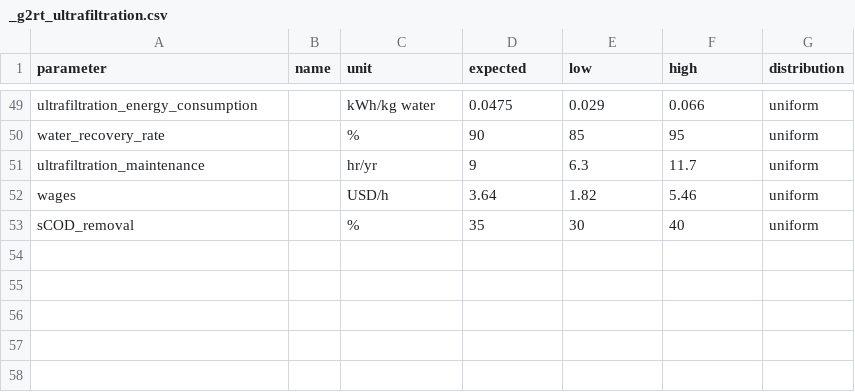
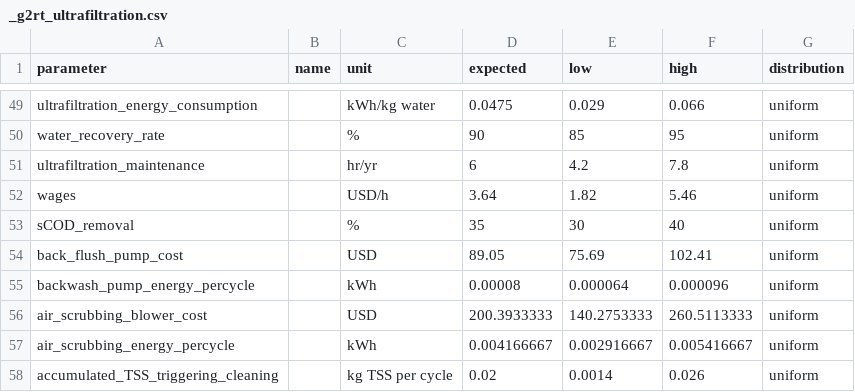
Before and after one commit to QSD-Group/QSDsan, a CSV file: qsdsan/data/sanunit_data/g2rt/_g2rt_ultrafiltration.csv, drawn as a sheet; only a part is shown, gaps mark what is left out.

```diff
--- a/qsdsan/data/sanunit_data/g2rt/_g2rt_ultrafiltration.csv
+++ b/qsdsan/data/sanunit_data/g2rt/_g2rt_ultrafiltration.csv
@@ -50,4 +50,9 @@ ultrafiltration_energy_consumption,,kWh/kg water,0.0475,0.029,0.066,uniform
 water_recovery_rate,,%,90,85,95,uniform
-ultrafiltration_maintenance,,hr/yr,9,6.3,11.7,uniform
+ultrafiltration_maintenance,,hr/yr,6,4.2,7.8,uniform
 wages,,USD/h,3.64,1.82,5.46,uniform
 sCOD_removal,,%,35,30,40,uniform
+back_flush_pump_cost,,USD,89.05,75.69,102.41,uniform
+backwash_pump_energy_percycle,,kWh,0.00008,0.000064,0.000096,uniform
+air_scrubbing_blower_cost,,USD,200.3933333,140.2753333,260.5113333,uniform
+air_scrubbing_energy_percycle,,kWh,0.004166667,0.002916667,0.005416667,uniform
+accumulated_TSS_triggering_cleaning,,kg TSS per cycle,0.02,0.0014,0.026,uniform
```
Also changed, not shown: qsdsan/data/sanunit_data/g2rt/_g2rt_reverse_osmosis.csv, qsdsan/data/sanunit_data/g2rt/_mscwo_reactor_module.csv, 3 other files.
